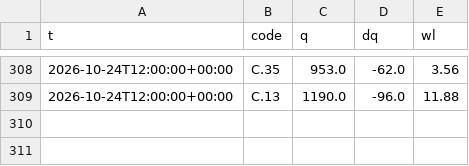
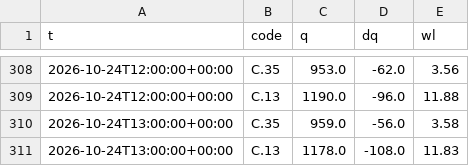
Before and after one commit to dc18sagittariuz/mwa-ec-map, a CSV file: data/history/flow/2026-10.csv, drawn as a sheet; only a part is shown, gaps mark what is left out; the diff names each change by its address in the sheet, - before the commit and + after, or states it on an @@ line.

```diff
--- a/data/history/flow/2026-10.csv
+++ b/data/history/flow/2026-10.csv
+row 310: 2026-10-24T13:00:00+00:00 | C.35 | 959.0 | -56.0 | 3.58
+row 311: 2026-10-24T13:00:00+00:00 | C.13 | 1178.0 | -108.0 | 11.83
```
Also changed, not shown: data/history/raw/2026-10.csv, 3 other files.
